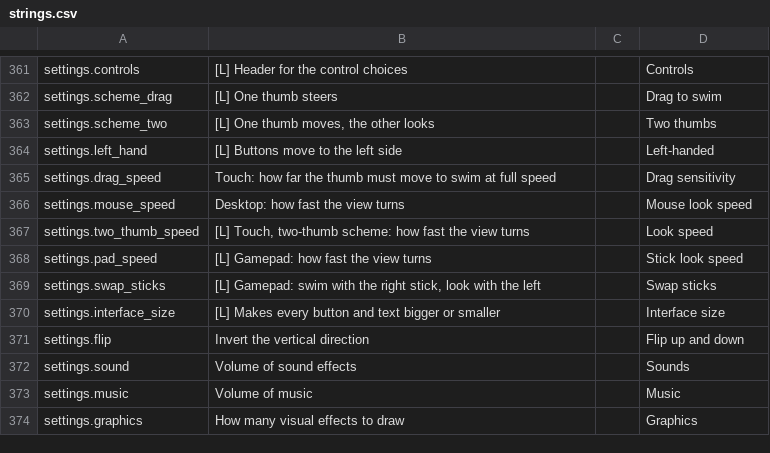
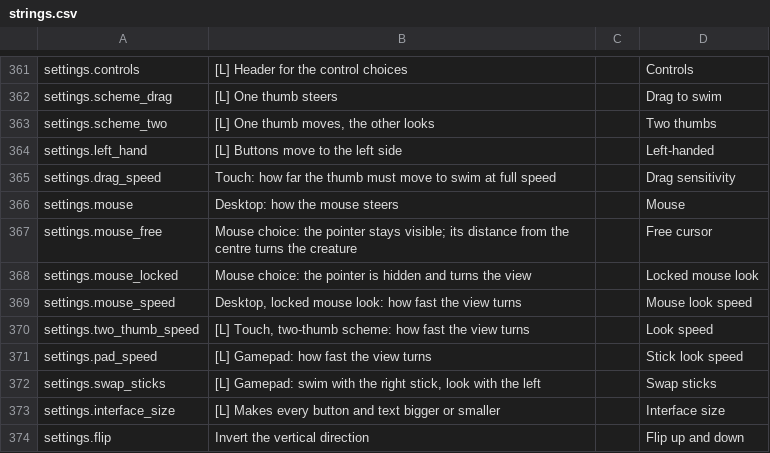
Before and after one commit to B0gsto/gulp, a CSV file: assets/loc/strings.csv, drawn as a sheet; only a part is shown, gaps mark what is left out; the shorter side is filled out with more unchanged rows.

```diff
--- a/assets/loc/strings.csv
+++ b/assets/loc/strings.csv
@@ -365,3 +365,6 @@ settings.left_hand,[L] Buttons move to the left side,,Left-handed
 settings.drag_speed,Touch: how far the thumb must move to swim at full speed,,Drag sensitivity
-settings.mouse_speed,Desktop: how fast the view turns,,Mouse look speed
+settings.mouse,Desktop: how the mouse steers,,Mouse
+settings.mouse_free,Mouse choice: the pointer stays visible; its distance from the centre turns the creature,,Free cursor
+settings.mouse_locked,Mouse choice: the pointer is hidden and turns the view,,Locked mouse look
+settings.mouse_speed,"Desktop, locked mouse look: how fast the view turns",,Mouse look speed
 settings.two_thumb_speed,"[L] Touch, two-thumb scheme: how fast the view turns",,Look speed
```
Also changed, not shown: 20 other files.
